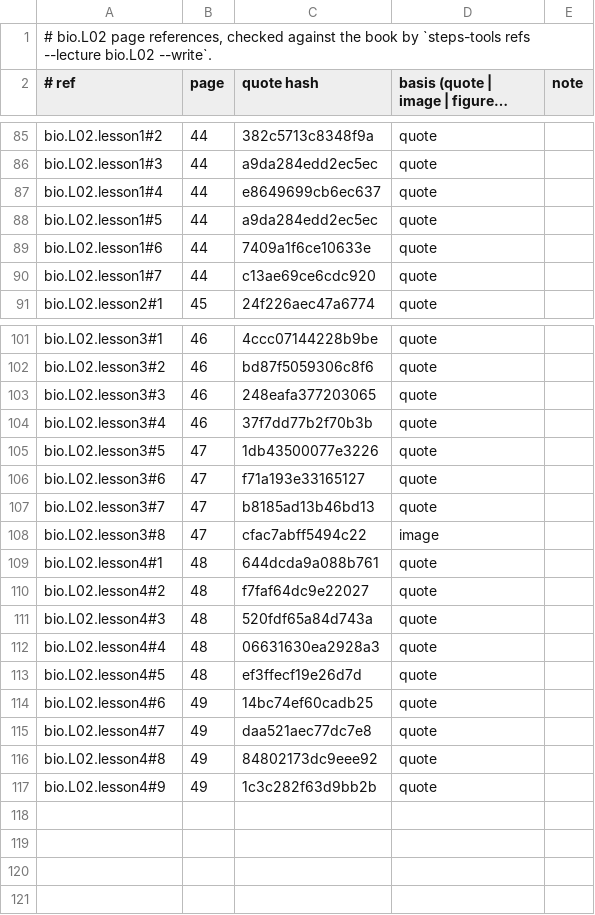
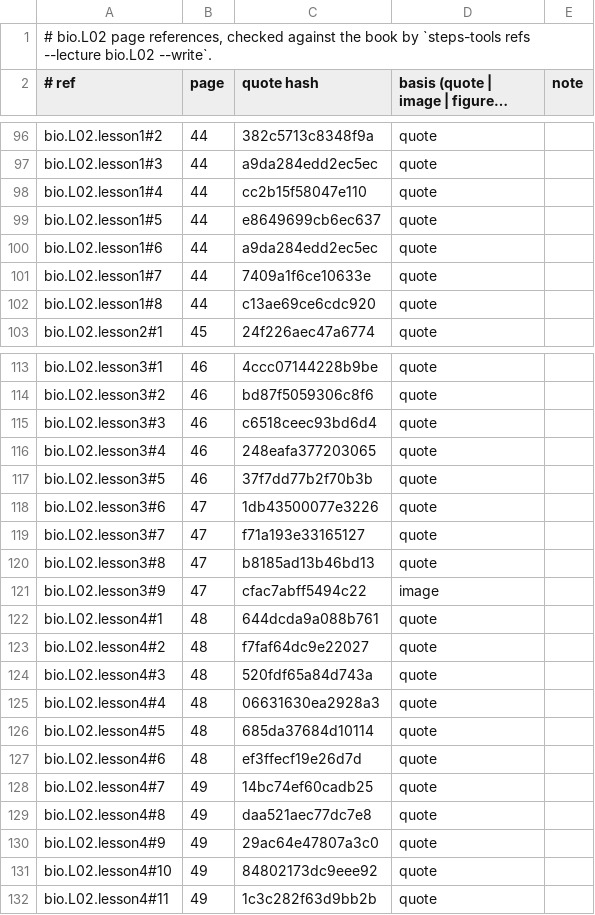
Before and after one commit to MohamedRef/Steps-app, a TSV file: content/book-refs/bio/L02.tsv, drawn as a sheet; only a part is shown, gaps mark what is left out; long unchanged cells end in …; the diff covers the shown part only.

```diff
--- a/content/book-refs/bio/L02.tsv
+++ b/content/book-refs/bio/L02.tsv
@@ -86,6 +97,7 @@ bio.L02.lesson1#2	44	382c5713c8348f9a	quote
 bio.L02.lesson1#3	44	a9da284edd2ec5ec	quote	
-bio.L02.lesson1#4	44	e8649699cb6ec637	quote	
-bio.L02.lesson1#5	44	a9da284edd2ec5ec	quote	
-bio.L02.lesson1#6	44	7409a1f6ce10633e	quote	
-bio.L02.lesson1#7	44	c13ae69ce6cdc920	quote	
+bio.L02.lesson1#4	44	cc2b15f58047e110	quote	
+bio.L02.lesson1#5	44	e8649699cb6ec637	quote	
+bio.L02.lesson1#6	44	a9da284edd2ec5ec	quote	
+bio.L02.lesson1#7	44	7409a1f6ce10633e	quote	
+bio.L02.lesson1#8	44	c13ae69ce6cdc920	quote	
 bio.L02.lesson2#1	45	24f226aec47a6774	quote	
@@ -102,8 +114,9 @@ bio.L02.lesson3#1	46	4ccc07144228b9be	quote
 bio.L02.lesson3#2	46	bd87f5059306c8f6	quote	
-bio.L02.lesson3#3	46	248eafa377203065	quote	
-bio.L02.lesson3#4	46	37f7dd77b2f70b3b	quote	
-bio.L02.lesson3#5	47	1db43500077e3226	quote	
-bio.L02.lesson3#6	47	f71a193e33165127	quote	
-bio.L02.lesson3#7	47	b8185ad13b46bd13	quote	
-bio.L02.lesson3#8	47	cfac7abff5494c22	image	
+bio.L02.lesson3#3	46	c6518ceec93bd6d4	quote	
+bio.L02.lesson3#4	46	248eafa377203065	quote	
+bio.L02.lesson3#5	46	37f7dd77b2f70b3b	quote	
+bio.L02.lesson3#6	47	1db43500077e3226	quote	
+bio.L02.lesson3#7	47	f71a193e33165127	quote	
+bio.L02.lesson3#8	47	b8185ad13b46bd13	quote	
+bio.L02.lesson3#9	47	cfac7abff5494c22	image	
 bio.L02.lesson4#1	48	644dcda9a088b761	quote	
@@ -112,6 +125,8 @@ bio.L02.lesson4#3	48	520fdf65a84d743a	quote
 bio.L02.lesson4#4	48	06631630ea2928a3	quote	
-bio.L02.lesson4#5	48	ef3ffecf19e26d7d	quote	
-bio.L02.lesson4#6	49	14bc74ef60cadb25	quote	
-bio.L02.lesson4#7	49	daa521aec77dc7e8	quote	
-bio.L02.lesson4#8	49	84802173dc9eee92	quote	
-bio.L02.lesson4#9	49	1c3c282f63d9bb2b	quote	
+bio.L02.lesson4#5	48	685da37684d10114	quote	
+bio.L02.lesson4#6	48	ef3ffecf19e26d7d	quote	
+bio.L02.lesson4#7	49	14bc74ef60cadb25	quote	
+bio.L02.lesson4#8	49	daa521aec77dc7e8	quote	
+bio.L02.lesson4#9	49	29ac64e47807a3c0	quote	
+bio.L02.lesson4#10	49	84802173dc9eee92	quote	
+bio.L02.lesson4#11	49	1c3c282f63d9bb2b	quote	
```
Also changed, not shown: 11 added rows elsewhere in this file, 2 other files.
